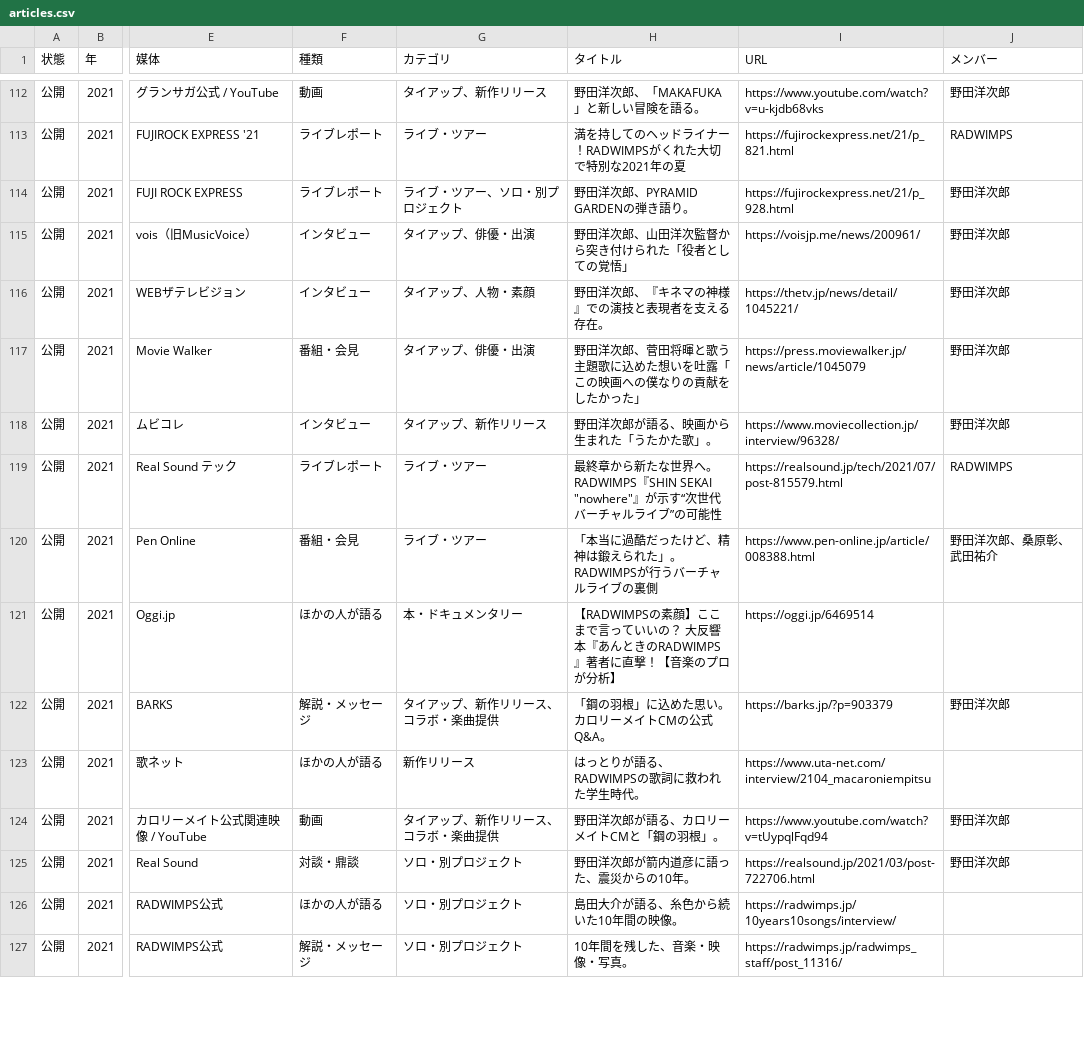
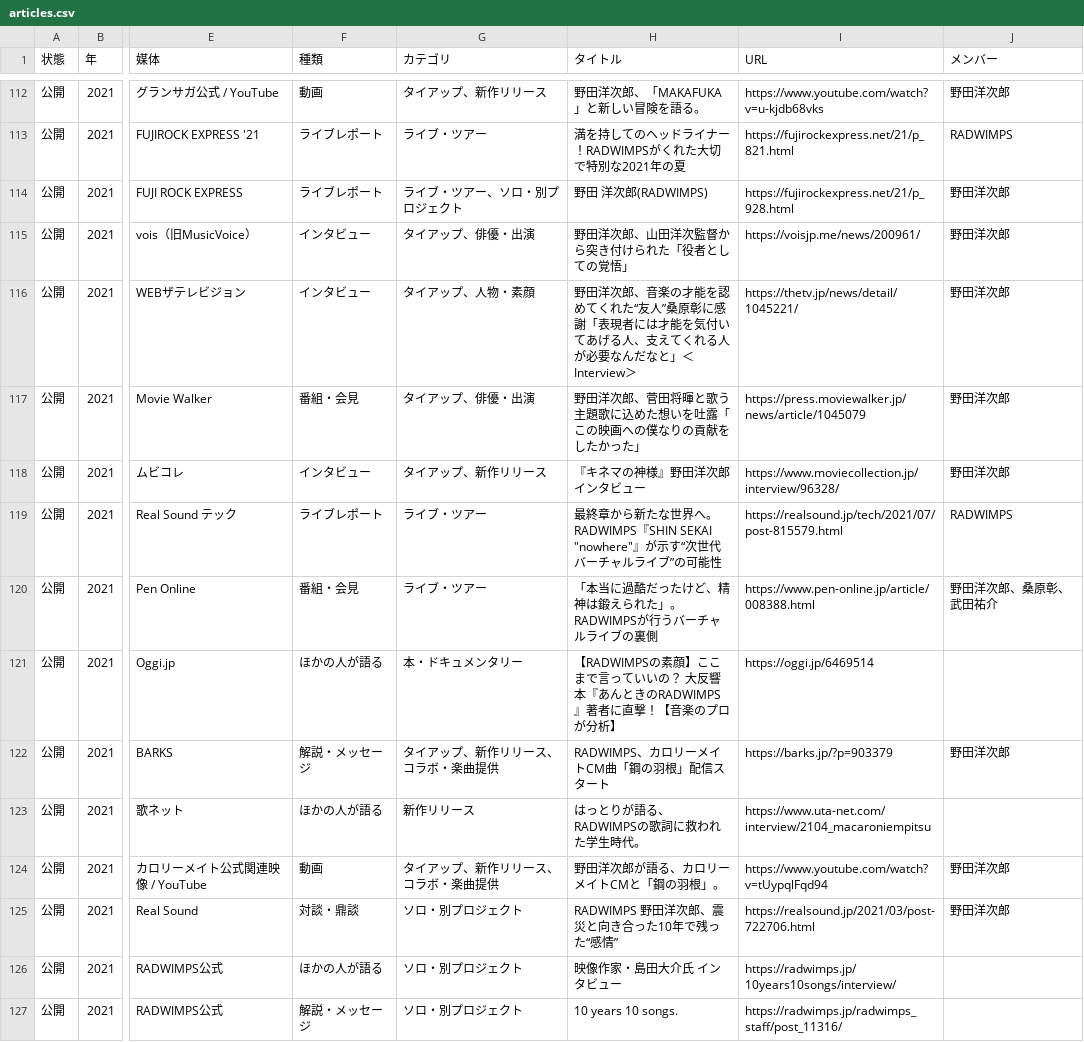
Before and after one commit to radwimps-archive/radwimps-interview-index, a CSV file: data/articles.csv, drawn as a sheet; only a part is shown, gaps mark what is left out; the diff covers the shown part only; the diff names each change by its address in the sheet, - before the commit and + after, or states it on an @@ line.

```diff
--- a/data/articles.csv
+++ b/data/articles.csv
-H114 (タイトル): 野田洋次郎、PYRAMID GARDENの弾き語り。
+H114 (タイトル): 野田 洋次郎(RADWIMPS)
-H116 (タイトル): …洋次郎、『キネマの神様』での演技と表現者を支える存在。
+H116 (タイトル): …洋次郎、音楽の才能を認めてくれた“友人”桑原彰に感謝「表現者には才能を気付いてあげる人、支えてくれる人が必要なんだなと」＜Interview＞
-H118 (タイトル): 野田洋次郎が語る、映画から生まれた「うたかた歌」。
+H118 (タイトル): 『キネマの神様』野田洋次郎インタビュー
-H122 (タイトル): 「鋼の羽根」に込めた思い。カロリーメイトCMの公式Q&A。
+H122 (タイトル): RADWIMPS、カロリーメイトCM曲「鋼の羽根」配信スタート
-H125 (タイトル): 野田洋次郎が箭内道彦に語った、震災からの10年。
+H125 (タイトル): RADWIMPS 野田洋次郎、震災と向き合った10年で残った“感情”
-H126 (タイトル): 島田大介が語る、糸色から続いた10年間の映像。
+H126 (タイトル): 映像作家・島田大介氏 インタビュー
-H127 (タイトル): 10年間を残した、音楽・映像・写真。
+H127 (タイトル): 10 years 10 songs.
```
Also changed, not shown: 128 edited cells elsewhere in this file.
